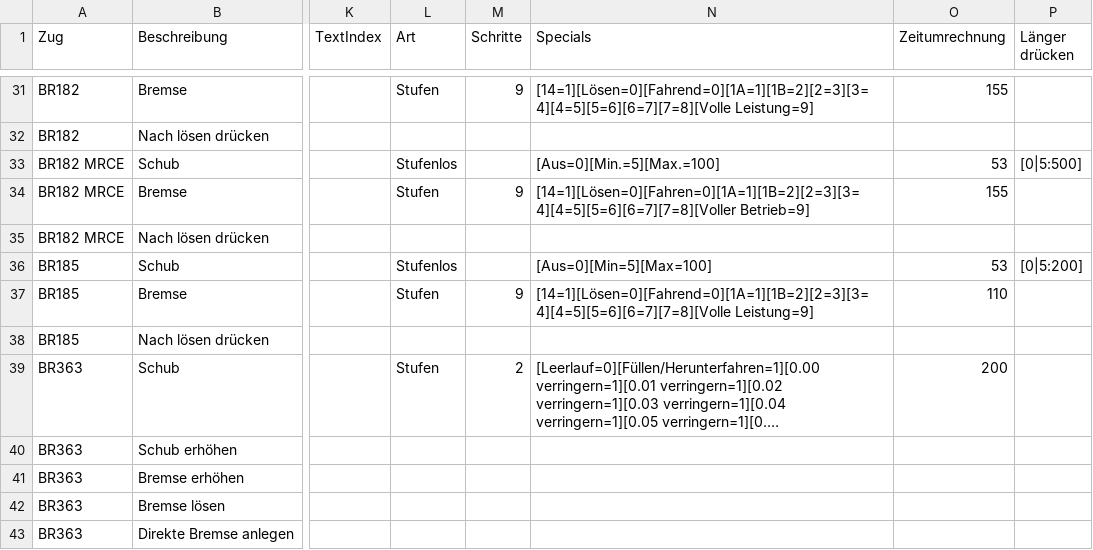
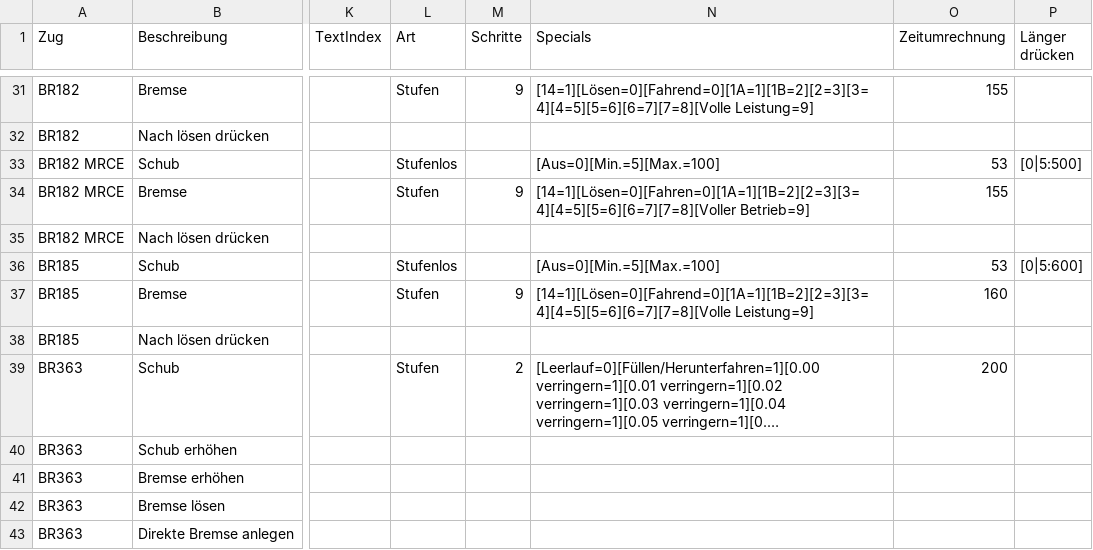
Before and after one commit to DerJantob/TSW2_Controller, a CSV file: TSW2_Controller/Trainconfig.csv, drawn as a sheet; only a part is shown, gaps mark what is left out; long unchanged cells end in …; the diff names each change by its address in the sheet, - before the commit and + after, or states it on an @@ line.

```diff
--- a/TSW2_Controller/Trainconfig.csv
+++ b/TSW2_Controller/Trainconfig.csv
-N36 (Specials): [Aus=0][Min=5][Max=100]
+N36 (Specials): [Aus=0][Min.=5][Max.=100]
-P36 (Länger drücken): [0|5:200]
+P36 (Länger drücken): [0|5:600]
-O37 (Zeitumrechnung): 110
+O37 (Zeitumrechnung): 160
```
Also changed, not shown: 1 other file.
